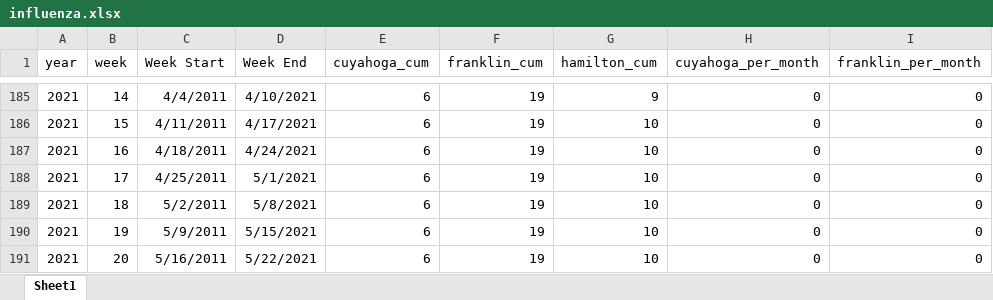
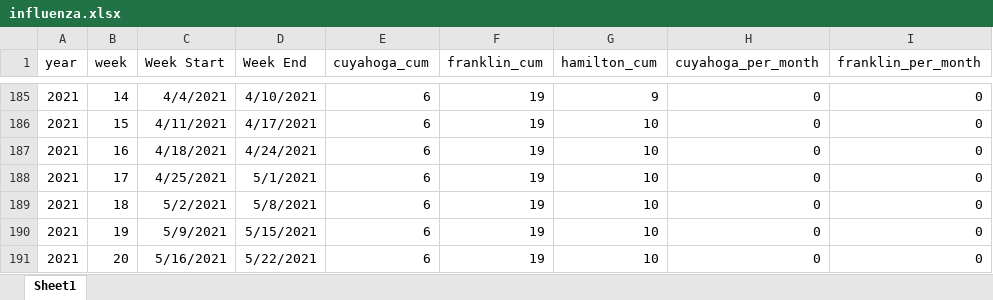
Before and after one commit to brian-campbell/ai-bootcamp-project-1, an Excel workbook: data/influenza.xlsx, sheet Sheet1, drawn as a sheet; only a part is shown, gaps mark what is left out; values as stored, in another font and other column widths than the file's, no borders; the diff covers the shown part only; the diff names each change by its address in the sheet, - before the commit and + after, or states it on an @@ line.

```diff
--- a/data/influenza.xlsx (sheet Sheet1)
+++ b/data/influenza.xlsx (sheet Sheet1)
-C185 (Week Start): 4/4/2011
+C185 (Week Start): 4/4/2021
-C186 (Week Start): 4/11/2011
+C186 (Week Start): 4/11/2021
-C187 (Week Start): 4/18/2011
+C187 (Week Start): 4/18/2021
-C188 (Week Start): 4/25/2011
+C188 (Week Start): 4/25/2021
-C189 (Week Start): 5/2/2011
+C189 (Week Start): 5/2/2021
-C190 (Week Start): 5/9/2011
+C190 (Week Start): 5/9/2021
-C191 (Week Start): 5/16/2011
+C191 (Week Start): 5/16/2021
```
Also changed, not shown: 27 edited cells elsewhere in this sheet, 1 other file.
